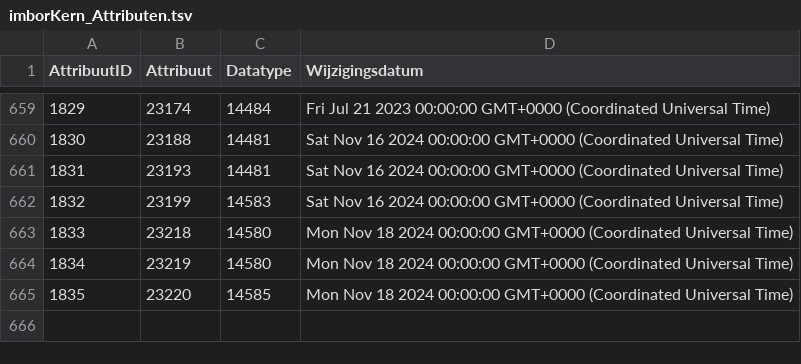
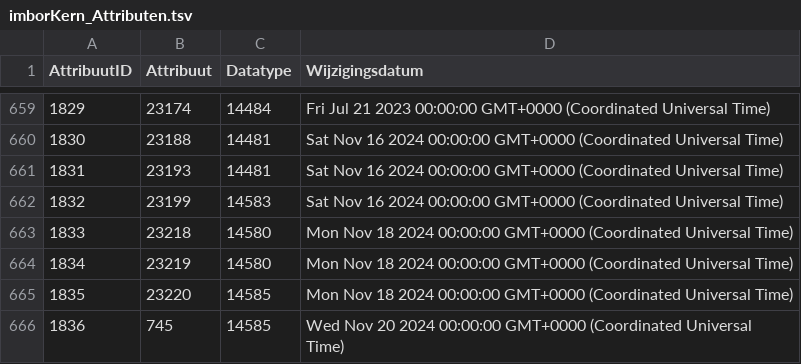
Before and after one commit to Stichting-CROW/imbor-development, a TSV file: data/tsv/imborKern_Attributen.tsv, drawn as a sheet; only a part is shown, gaps mark what is left out; the diff names each change by its address in the sheet, - before the commit and + after, or states it on an @@ line.

```diff
--- a/data/tsv/imborKern_Attributen.tsv
+++ b/data/tsv/imborKern_Attributen.tsv
+row 666: 1836 | 745 | 14585 | Wed Nov 20 2024 00:00:00 GMT+0000 (Coordinated Universal Time)
```
Also changed, not shown: data/tsv/Tabel1.tsv, data/tsv/imborKern_EnumeratiesDomeinwaarden.tsv, 5 other files.
